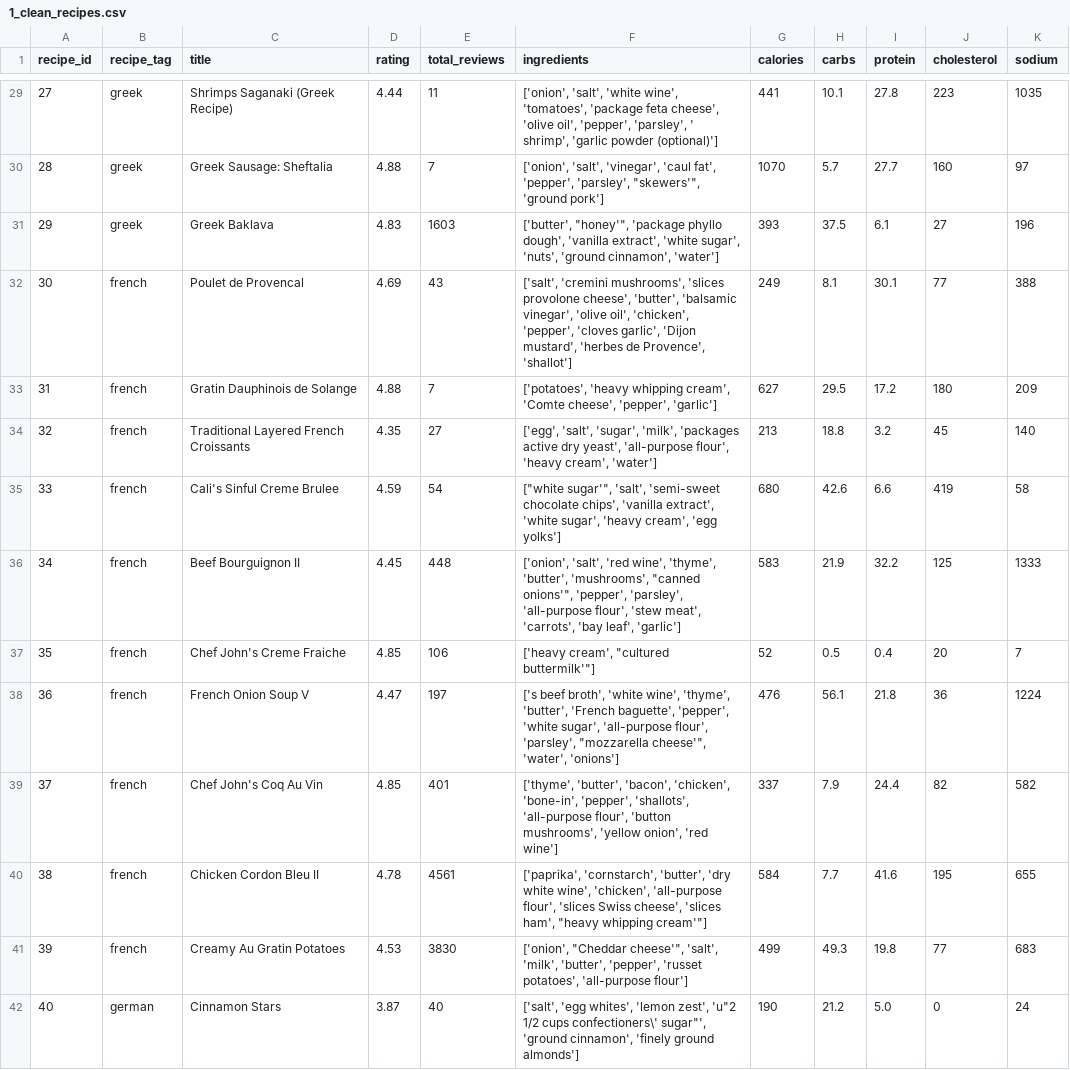
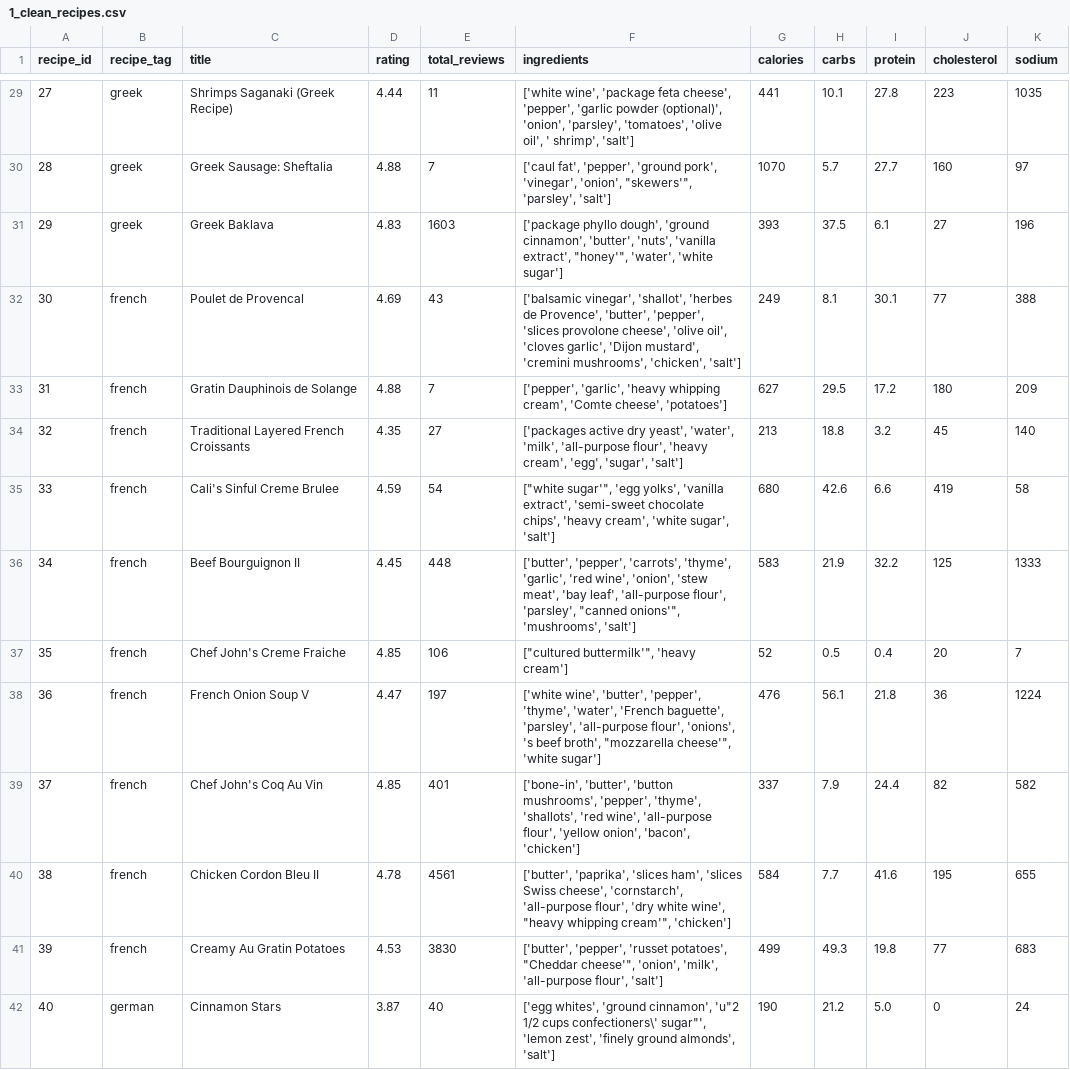
Before and after one commit to 051mym/fp_rk, a CSV file: data/1_clean_recipes.csv, drawn as a sheet; only a part is shown, gaps mark what is left out; the diff covers the shown part only.

```diff
--- a/data/1_clean_recipes.csv
+++ b/data/1_clean_recipes.csv
@@ -29,14 +29,14 @@ recipe_id,recipe_tag,title,rating,total_reviews,ingredients,calories,carbs,prote
-27,greek,Shrimps Saganaki (Greek Recipe),4.44,11,"['onion', 'salt', 'white wine', 'tomatoes', 'package feta cheese', 'olive oil', 'pepper', 'parsley', ' shrimp', 'garlic powder (optional)']",441,10.1,27.8,223,1035
-28,greek,Greek Sausage: Sheftalia,4.88,7,"['onion', 'salt', 'vinegar', 'caul fat', 'pepper', 'parsley', ""skewers'"", 'ground pork']",1070,5.7,27.7,160,97
-29,greek,Greek Baklava,4.83,1603,"['butter', ""honey'"", 'package phyllo dough', 'vanilla extract', 'white sugar', 'nuts', 'ground cinnamon', 'water']",393,37.5,6.1,27,196
-30,french,Poulet de Provencal,4.69,43,"['salt', 'cremini mushrooms', 'slices provolone cheese', 'butter', 'balsamic vinegar', 'olive oil', 'chicken', 'pepper', 'cloves garlic', 'Dijon mustard', 'herbes de Provence', 'shallot']",249,8.1,30.1,77,388
-31,french,Gratin Dauphinois de Solange,4.88,7,"['potatoes', 'heavy whipping cream', 'Comte cheese', 'pepper', 'garlic']",627,29.5,17.2,180,209
-32,french,Traditional Layered French Croissants,4.35,27,"['egg', 'salt', 'sugar', 'milk', 'packages active dry yeast', 'all-purpose flour', 'heavy cream', 'water']",213,18.8,3.2,45,140
-33,french,Cali's Sinful Creme Brulee,4.59,54,"[""white sugar'"", 'salt', 'semi-sweet chocolate chips', 'vanilla extract', 'white sugar', 'heavy cream', 'egg yolks']",680,42.6,6.6,419,58
-34,french,Beef Bourguignon II,4.45,448,"['onion', 'salt', 'red wine', 'thyme', 'butter', 'mushrooms', ""canned onions'"", 'pepper', 'parsley', 'all-purpose flour', 'stew meat', 'carrots', 'bay leaf', 'garlic']",583,21.9,32.2,125,1333
-35,french,Chef John's Creme Fraiche,4.85,106,"['heavy cream', ""cultured buttermilk'""]",52,0.5,0.4,20,7
-36,french,French Onion Soup V,4.47,197,"['s beef broth', 'white wine', 'thyme', 'butter', 'French baguette', 'pepper', 'white sugar', 'all-purpose flour', 'parsley', ""mozzarella cheese'"", 'water', 'onions']",476,56.1,21.8,36,1224
-37,french,Chef John's Coq Au Vin,4.85,401,"['thyme', 'butter', 'bacon', 'chicken', 'bone-in', 'pepper', 'shallots', 'all-purpose flour', 'button mushrooms', 'yellow onion', 'red wine']",337,7.9,24.4,82,582
-38,french,Chicken Cordon Bleu II,4.78,4561,"['paprika', 'cornstarch', 'butter', 'dry white wine', 'chicken', 'all-purpose flour', 'slices Swiss cheese', 'slices ham', ""heavy whipping cream'""]",584,7.7,41.6,195,655
-39,french,Creamy Au Gratin Potatoes,4.53,3830,"['onion', ""Cheddar cheese'"", 'salt', 'milk', 'butter', 'pepper', 'russet potatoes', 'all-purpose flour']",499,49.3,19.8,77,683
-40,german,Cinnamon Stars,3.87,40,"['salt', 'egg whites', 'lemon zest', 'u""2 1/2 cups confectioners\' sugar""', 'ground cinnamon', 'finely ground almonds']",190,21.2,5.0,0,24
+27,greek,Shrimps Saganaki (Greek Recipe),4.44,11,"['white wine', 'package feta cheese', 'pepper', 'garlic powder (optional)', 'onion', 'parsley', 'tomatoes', 'olive oil', ' shrimp', 'salt']",441,10.1,27.8,223,1035
+28,greek,Greek Sausage: Sheftalia,4.88,7,"['caul fat', 'pepper', 'ground pork', 'vinegar', 'onion', ""skewers'"", 'parsley', 'salt']",1070,5.7,27.7,160,97
+29,greek,Greek Baklava,4.83,1603,"['package phyllo dough', 'ground cinnamon', 'butter', 'nuts', 'vanilla extract', ""honey'"", 'water', 'white sugar']",393,37.5,6.1,27,196
+30,french,Poulet de Provencal,4.69,43,"['balsamic vinegar', 'shallot', 'herbes de Provence', 'butter', 'pepper', 'slices provolone cheese', 'olive oil', 'cloves garlic', 'Dijon mustard', 'cremini mushrooms', 'chicken', 'salt']",249,8.1,30.1,77,388
+31,french,Gratin Dauphinois de Solange,4.88,7,"['pepper', 'garlic', 'heavy whipping cream', 'Comte cheese', 'potatoes']",627,29.5,17.2,180,209
+32,french,Traditional Layered French Croissants,4.35,27,"['packages active dry yeast', 'water', 'milk', 'all-purpose flour', 'heavy cream', 'egg', 'sugar', 'salt']",213,18.8,3.2,45,140
+33,french,Cali's Sinful Creme Brulee,4.59,54,"[""white sugar'"", 'egg yolks', 'vanilla extract', 'semi-sweet chocolate chips', 'heavy cream', 'white sugar', 'salt']",680,42.6,6.6,419,58
+34,french,Beef Bourguignon II,4.45,448,"['butter', 'pepper', 'carrots', 'thyme', 'garlic', 'red wine', 'onion', 'stew meat', 'bay leaf', 'all-purpose flour', 'parsley', ""canned onions'"", 'mushrooms', 'salt']",583,21.9,32.2,125,1333
+35,french,Chef John's Creme Fraiche,4.85,106,"[""cultured buttermilk'"", 'heavy cream']",52,0.5,0.4,20,7
+36,french,French Onion Soup V,4.47,197,"['white wine', 'butter', 'pepper', 'thyme', 'water', 'French baguette', 'parsley', 'all-purpose flour', 'onions', 's beef broth', ""mozzarella cheese'"", 'white sugar']",476,56.1,21.8,36,1224
+37,french,Chef John's Coq Au Vin,4.85,401,"['bone-in', 'butter', 'button mushrooms', 'pepper', 'thyme', 'shallots', 'red wine', 'all-purpose flour', 'yellow onion', 'bacon', 'chicken']",337,7.9,24.4,82,582
+38,french,Chicken Cordon Bleu II,4.78,4561,"['butter', 'paprika', 'slices ham', 'slices Swiss cheese', 'cornstarch', 'all-purpose flour', 'dry white wine', ""heavy whipping cream'"", 'chicken']",584,7.7,41.6,195,655
+39,french,Creamy Au Gratin Potatoes,4.53,3830,"['butter', 'pepper', 'russet potatoes', ""Cheddar cheese'"", 'onion', 'milk', 'all-purpose flour', 'salt']",499,49.3,19.8,77,683
+40,german,Cinnamon Stars,3.87,40,"['egg whites', 'ground cinnamon', 'u""2 1/2 cups confectioners\' sugar""', 'lemon zest', 'finely ground almonds', 'salt']",190,21.2,5.0,0,24
```
Also changed, not shown: 106 edited cells elsewhere in this file, data/2_ingredients.csv, data/3_relation.csv, 5 other files.
